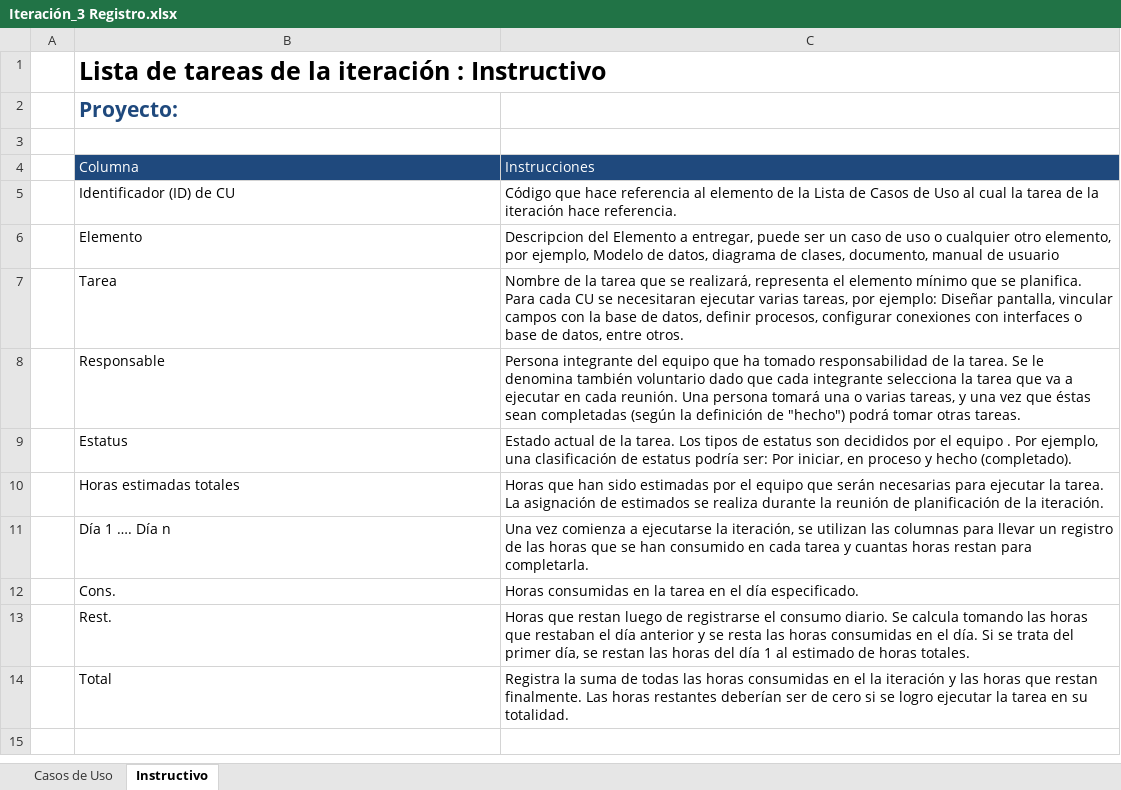
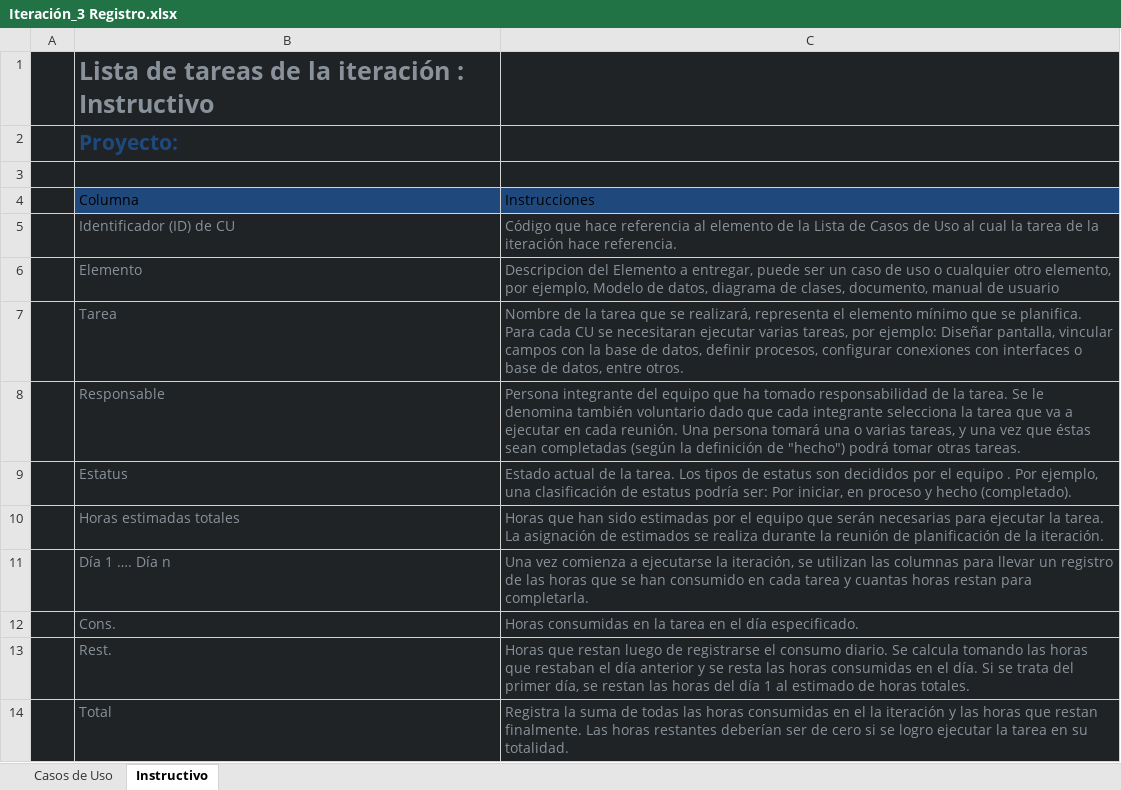
Before and after one commit to Asthamor/ProyectoDesarrolloSW-EQ1, an Excel workbook: Documentos/Tareas/Iteración_3 Registro.xlsx, sheet Instructivo, drawn as a sheet; values as stored, in another font and other column widths than the file's, no borders; the diff names each change by its address in the sheet, - before the commit and + after, or states it on an @@ line.

```diff
--- a/Documentos/Tareas/Iteración_3 Registro.xlsx (sheet Instructivo)
+++ b/Documentos/Tareas/Iteración_3 Registro.xlsx (sheet Instructivo)
-A1:C3 fill: none
+A1:C3 fill: #1F2326
-B1 text colour: black
+B1 text colour: #89919A
-A4 fill: none
+A4 fill: #1F2326
-B4:C4 text colour: #FFFFFF
+B4:C4 text colour: black
-A5:C14 fill: none
+A5:C14 fill: #1F2326
-B5:C14 text colour: black
+B5:C14 text colour: #89919A
```
Also changed, not shown: sheet Casos de Uso.
